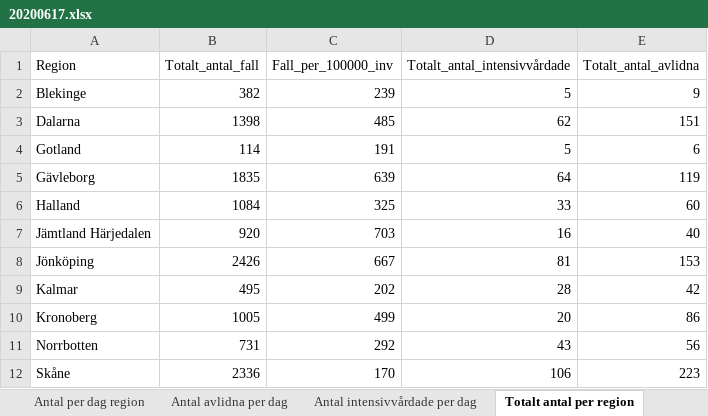
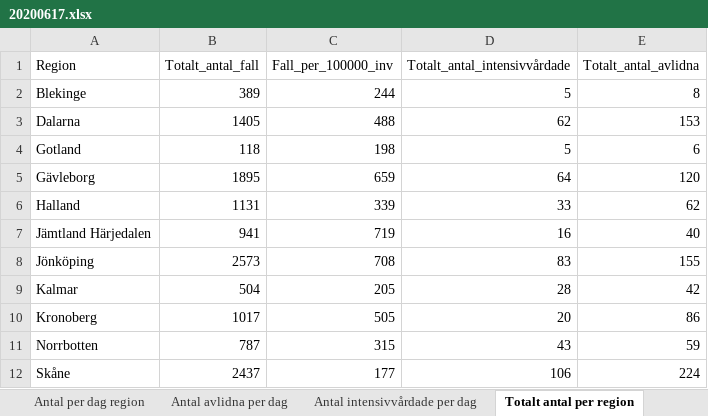
Before and after one commit to magnus08/fhmgraph, an Excel workbook: data/20200617.xlsx, sheet Totalt antal per region, drawn as a sheet; only a part is shown; values as stored, in another font and other column widths than the file's, no borders; the diff covers the shown part only; the diff names each change by its address in the sheet, - before the commit and + after, or states it on an @@ line.

```diff
--- a/data/20200617.xlsx (sheet Totalt antal per region)
+++ b/data/20200617.xlsx (sheet Totalt antal per region)
-B2 (Totalt_antal_fall): 382
+B2 (Totalt_antal_fall): 389
-C2 (Fall_per_100000_inv): 239
+C2 (Fall_per_100000_inv): 244
-E2 (Totalt_antal_avlidna): 9
+E2 (Totalt_antal_avlidna): 8
-B3 (Totalt_antal_fall): 1398
+B3 (Totalt_antal_fall): 1405
-C3 (Fall_per_100000_inv): 485
+C3 (Fall_per_100000_inv): 488
-E3 (Totalt_antal_avlidna): 151
+E3 (Totalt_antal_avlidna): 153
-B4 (Totalt_antal_fall): 114
+B4 (Totalt_antal_fall): 118
-C4 (Fall_per_100000_inv): 191
+C4 (Fall_per_100000_inv): 198
-B5 (Totalt_antal_fall): 1835
+B5 (Totalt_antal_fall): 1895
-C5 (Fall_per_100000_inv): 639
+C5 (Fall_per_100000_inv): 659
-E5 (Totalt_antal_avlidna): 119
+E5 (Totalt_antal_avlidna): 120
-B6 (Totalt_antal_fall): 1084
+B6 (Totalt_antal_fall): 1131
-C6 (Fall_per_100000_inv): 325
+C6 (Fall_per_100000_inv): 339
-E6 (Totalt_antal_avlidna): 60
+E6 (Totalt_antal_avlidna): 62
-B7 (Totalt_antal_fall): 920
+B7 (Totalt_antal_fall): 941
-C7 (Fall_per_100000_inv): 703
+C7 (Fall_per_100000_inv): 719
-B8 (Totalt_antal_fall): 2426
+B8 (Totalt_antal_fall): 2573
-C8 (Fall_per_100000_inv): 667
+C8 (Fall_per_100000_inv): 708
-D8 (Totalt_antal_intensivvårdade): 81
+D8 (Totalt_antal_intensivvårdade): 83
-E8 (Totalt_antal_avlidna): 153
+E8 (Totalt_antal_avlidna): 155
-B9 (Totalt_antal_fall): 495
+B9 (Totalt_antal_fall): 504
-C9 (Fall_per_100000_inv): 202
+C9 (Fall_per_100000_inv): 205
-B10 (Totalt_antal_fall): 1005
+B10 (Totalt_antal_fall): 1017
-C10 (Fall_per_100000_inv): 499
+C10 (Fall_per_100000_inv): 505
-B11 (Totalt_antal_fall): 731
+B11 (Totalt_antal_fall): 787
-C11 (Fall_per_100000_inv): 292
+C11 (Fall_per_100000_inv): 315
-E11 (Totalt_antal_avlidna): 56
+E11 (Totalt_antal_avlidna): 59
-B12 (Totalt_antal_fall): 2336
+B12 (Totalt_antal_fall): 2437
-C12 (Fall_per_100000_inv): 170
+C12 (Fall_per_100000_inv): 177
-E12 (Totalt_antal_avlidna): 223
+E12 (Totalt_antal_avlidna): 224
```
Also changed, not shown: 30 edited cells elsewhere in this sheet, sheet Antal per dag region, sheet Antal avlidna per dag, sheet Totalt antal per åldersgrupp, sheet Totalt antal per kön, sheet Antal intensivvårdade per dag, other sheet tabs, 2 other files.
